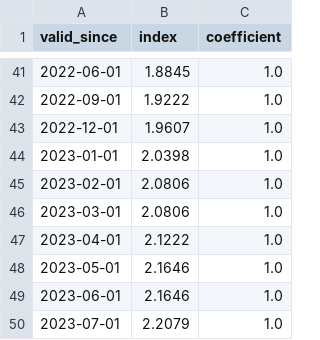
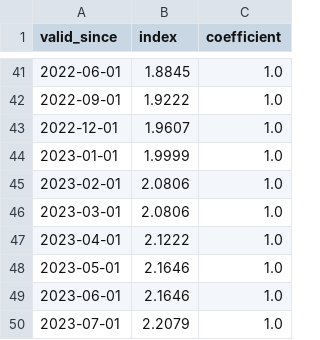
Before and after one commit to data-cfwb/simulPaie, a CSV file: index_df_with_prediction.csv, drawn as a sheet; only a part is shown, gaps mark what is left out.

```diff
--- a/index_df_with_prediction.csv
+++ b/index_df_with_prediction.csv
@@ -43,3 +43,3 @@ valid_since,index,coefficient
 2022-12-01,1.9607,1.0
-2023-01-01,2.0398,1.0
+2023-01-01,1.9999,1.0
 2023-02-01,2.0806,1.0
```
Also changed, not shown: index_df.csv.
